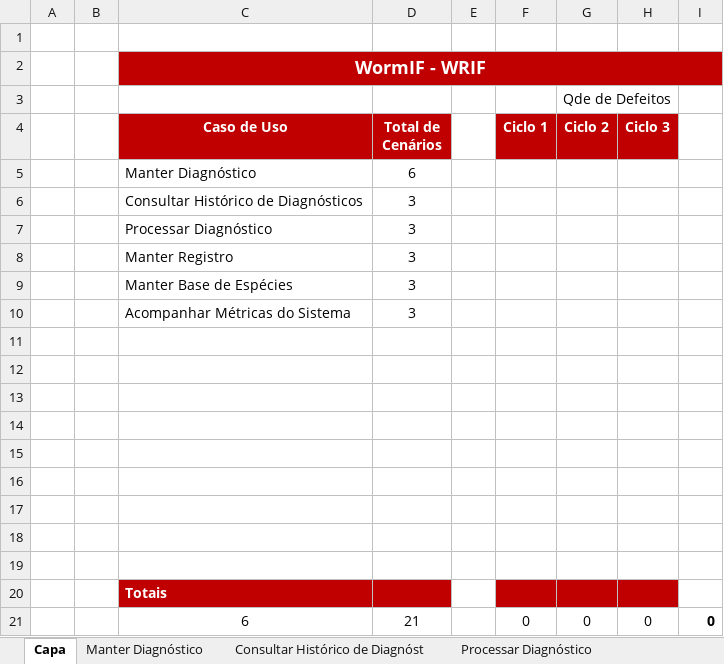
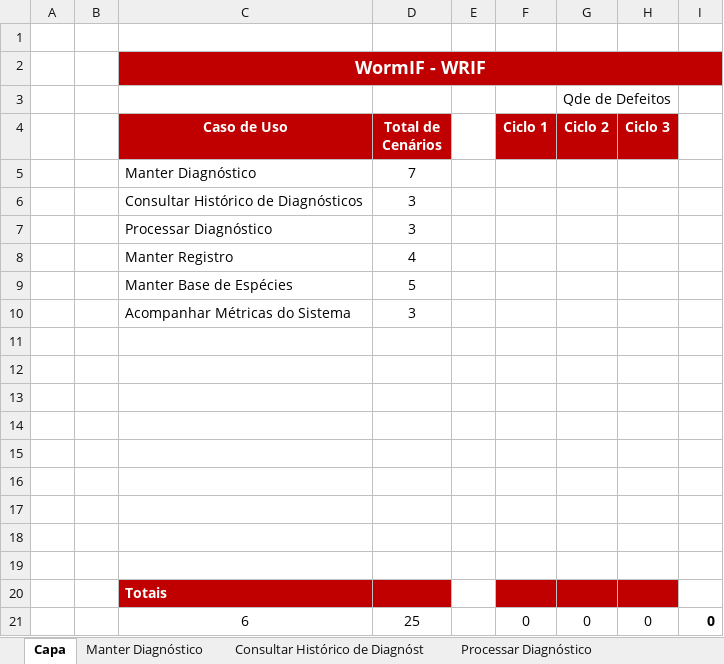
Before and after one commit to pemvdev/wormif-repo, an Excel workbook: WRIF/4.Teste/WRIF - Roteiro de Teste.xlsx, sheet Capa, drawn as a sheet; values as stored, in another font and other column widths than the file's, no borders; charts and pictures not drawn; the diff names each change by its address in the sheet, - before the commit and + after, or states it on an @@ line.

```diff
--- a/WRIF/4.Teste/WRIF - Roteiro de Teste.xlsx (sheet Capa)
+++ b/WRIF/4.Teste/WRIF - Roteiro de Teste.xlsx (sheet Capa)
-D5 (Total de Cenários): 6
+D5 (Total de Cenários): 7
-D8 (Total de Cenários): 3
+D8 (Total de Cenários): 4
-D9 (Total de Cenários): 3
+D9 (Total de Cenários): 5
-D21 (Total de Cenários): 21
+D21 (Total de Cenários): 25
```
Also changed, not shown: sheet Manter Diagnóstico, sheet Manter Base de Espécies, sheet Manter Registro, sheet Acompanhar Métricas do Sistema, sheet Consultar Histórico de Diagnóst, sheet Processar Diagnóstico, formulas that keep their value.
